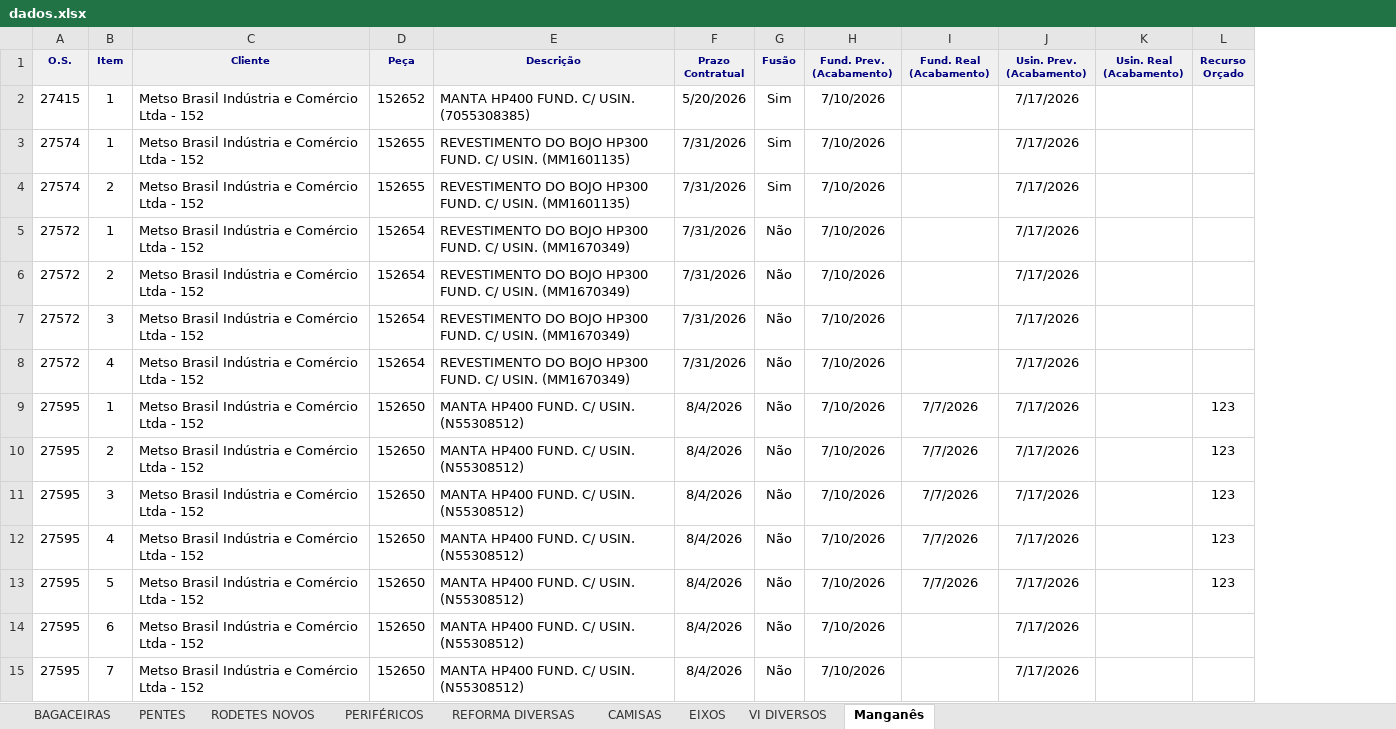
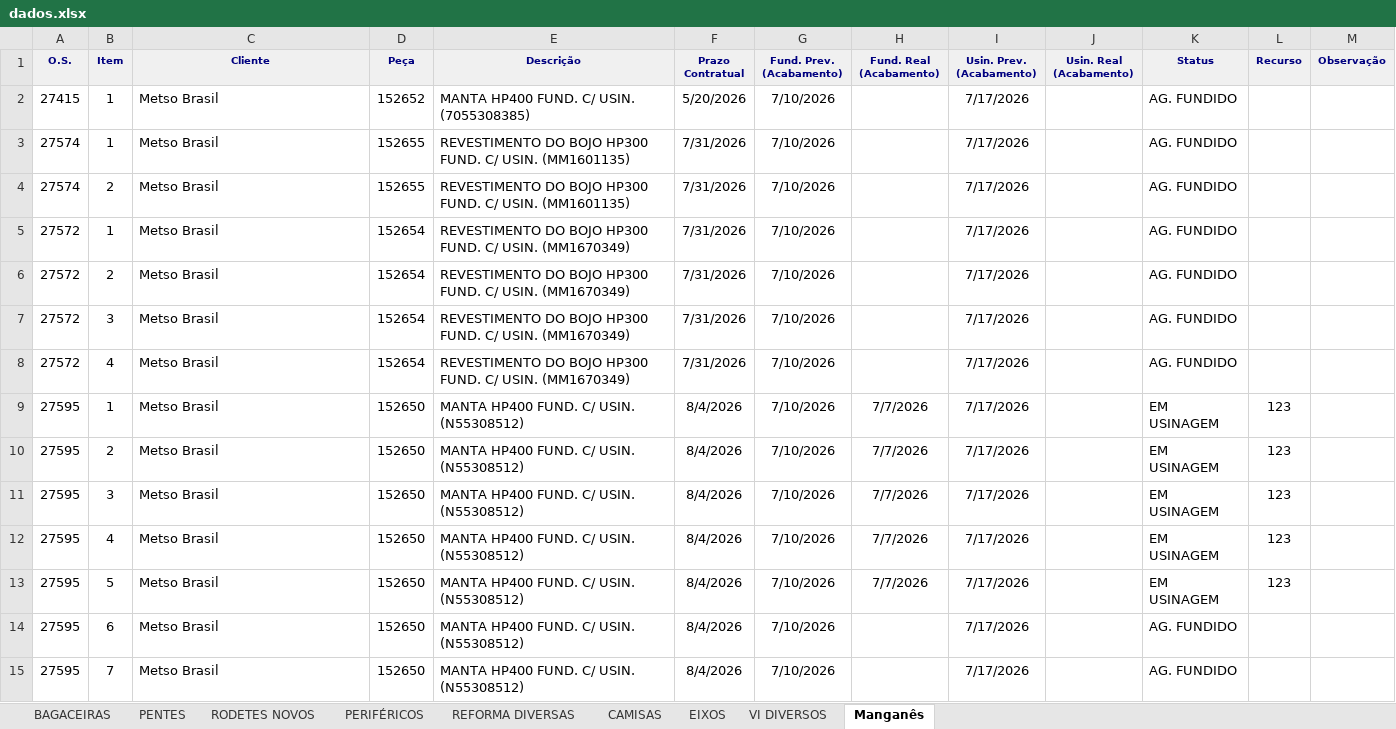
Before and after one commit to marcelodilena/carteira_prod, an Excel workbook: dados.xlsx, sheet Manganês, drawn as a sheet; only a part is shown; values as stored, in another font and other column widths than the file's, no borders; removed rows and columns are numbered as before the commit, all else as after; ↵ is a line break in a cell; the diff covers the shown part only; the diff names each change by its address in the sheet, - before the commit and + after, or states it on an @@ line.

```diff
--- a/dados.xlsx (sheet Manganês)
+++ b/dados.xlsx (sheet Manganês)
-column G (Fusão), rows 2-15: Sim | Sim | Sim | Não | Não | Não | Não | Não | Não | Não | Não | Não | Não | Não
+column K (Status), rows 2-15: AG. FUNDIDO | AG. FUNDIDO | AG. FUNDIDO | AG. FUNDIDO | AG. FUNDIDO | AG. FUNDIDO | AG. FUNDIDO | EM USINAGEM | EM USINAGEM | EM USINAGEM | EM USINAGEM | EM USINAGEM | AG. FUNDIDO | AG. FUNDIDO
+column M (Observação), empty
-L1: Recurso ↵ Orçado
+L1: Recurso
-C2:C15 (Cliente): Metso Brasil Indústria e Comércio Ltda - 152
+C2:C15 (Cliente): Metso Brasil
```
Also changed, not shown: 98 edited cells and cell formats elsewhere in this sheet, 1 other file.
